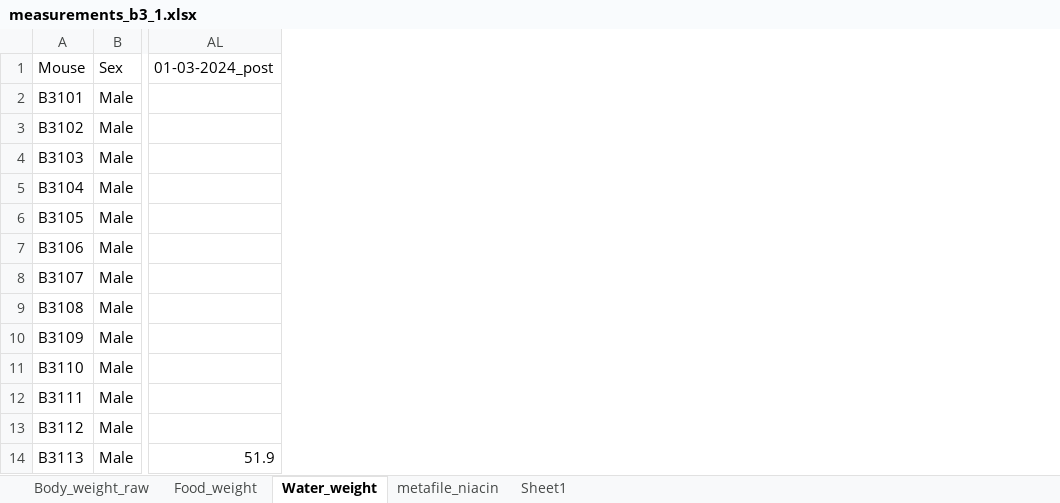
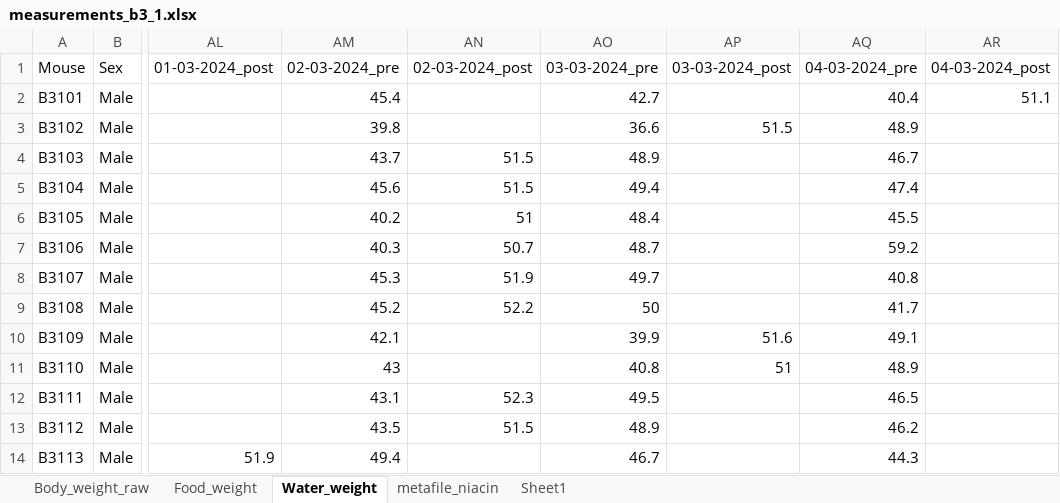
Before and after one commit to marijevisser/niacin, an Excel workbook: data/measurements_b3_1.xlsx, sheet Water_weight, drawn as a sheet; only a part is shown, gaps mark what is left out; values as stored, in another font and other column widths than the file's, no borders; the diff names each change by its address in the sheet, - before the commit and + after, or states it on an @@ line.

```diff
--- a/data/measurements_b3_1.xlsx (sheet Water_weight)
+++ b/data/measurements_b3_1.xlsx (sheet Water_weight)
+column AM, rows 1-14: 02-03-2024_pre | 45.4 | 39.8 | 43.7 | 45.6 | 40.2 | 40.3 | 45.3 | 45.2 | 42.1 | 43 | 43.1 | 43.5 | 49.4
+column AN, rows 1-13: 02-03-2024_post |  |  | 51.5 | 51.5 | 51 | 50.7 | 51.9 | 52.2 |  |  | 52.3 | 51.5
+column AO, rows 1-14: 03-03-2024_pre | 42.7 | 36.6 | 48.9 | 49.4 | 48.4 | 48.7 | 49.7 | 50 | 39.9 | 40.8 | 49.5 | 48.9 | 46.7
+column AP, rows 1-11: 03-03-2024_post |  | 51.5 |  |  |  |  |  |  | 51.6 | 51
+column AQ, rows 1-14: 04-03-2024_pre | 40.4 | 48.9 | 46.7 | 47.4 | 45.5 | 59.2 | 40.8 | 41.7 | 49.1 | 48.9 | 46.5 | 46.2 | 44.3
+column AR, rows 1-2: 04-03-2024_post | 51.1
```
Also changed, not shown: sheet metafile_niacin, sheet Food_weight, sheet Body_weight_raw, 1 other file.
